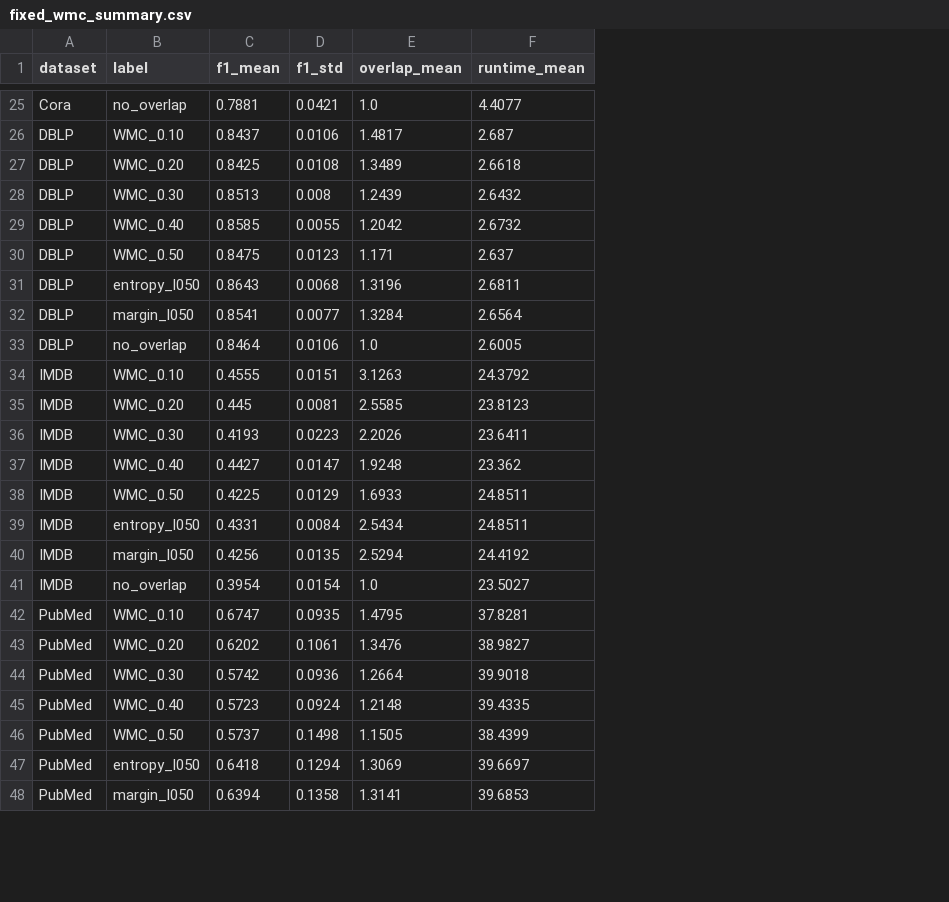
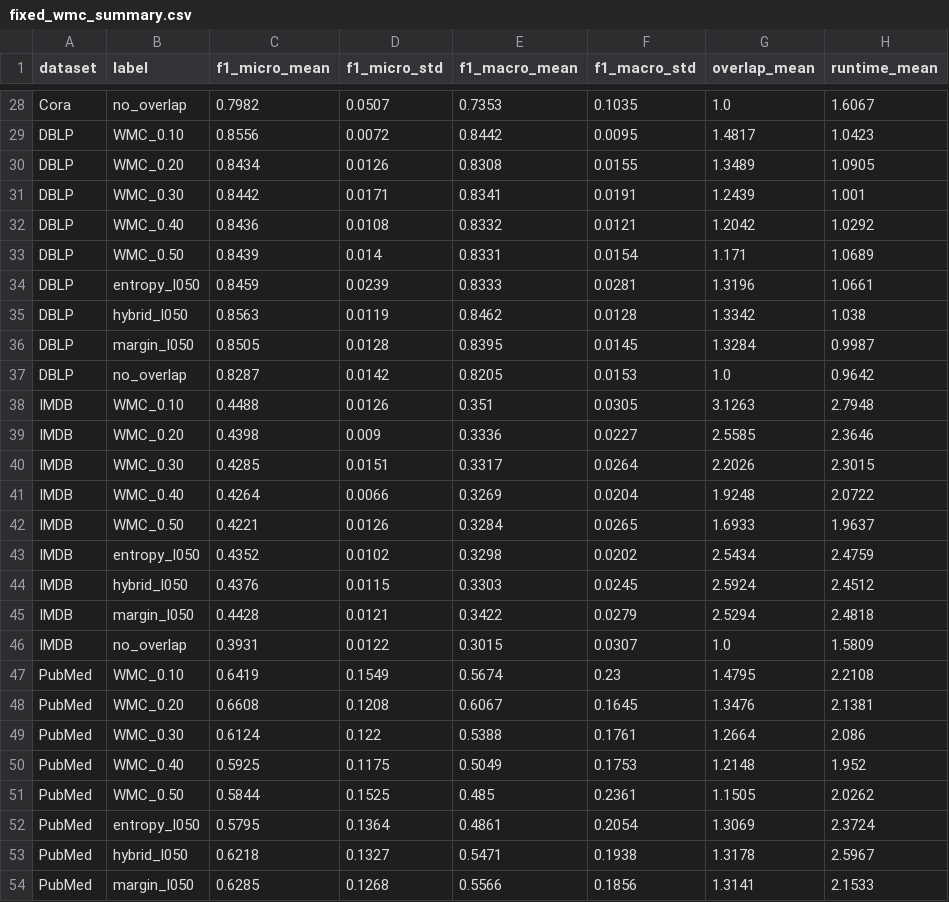
Before and after one commit to mamintoosi/Adaptive-OCGCN, a CSV file: results/fixed_wmc_summary.csv, drawn as a sheet; only a part is shown, gaps mark what is left out; removed rows and columns are numbered as before the commit, all else as after; the diff covers the shown part only; the diff names each change by its address in the sheet, - before the commit and + after, or states it on an @@ line.

```diff
--- a/results/fixed_wmc_summary.csv
+++ b/results/fixed_wmc_summary.csv
-column C (f1_mean), rows 25-48: 0.7881 | 0.8437 | 0.8425 | 0.8513 | 0.8585 | 0.8475 | 0.8643 | 0.8541 | 0.8464 | 0.4555 | 0.445 | 0.4193 | 0.4427 | 0.4225 | 0.4331 | 0.4256 | 0.3954 | 0.6747 | 0.6202 | 0.5742 | 0.5723 | 0.5737 | 0.6418 | 0.6394
-column D (f1_std), rows 25-48: 0.0421 | 0.0106 | 0.0108 | 0.008 | 0.0055 | 0.0123 | 0.0068 | 0.0077 | 0.0106 | 0.0151 | 0.0081 | 0.0223 | 0.0147 | 0.0129 | 0.0084 | 0.0135 | 0.0154 | 0.0935 | 0.1061 | 0.0936 | 0.0924 | 0.1498 | 0.1294 | 0.1358
+column C (f1_micro_mean), rows 28-34: 0.7982 | 0.8556 | 0.8434 | 0.8442 | 0.8436 | 0.8439 | 0.8459; rows 36-43: 0.8505 | 0.8287 | 0.4488 | 0.4398 | 0.4285 | 0.4264 | 0.4221 | 0.4352; rows 45-52: 0.4428 | 0.3931 | 0.6419 | 0.6608 | 0.6124 | 0.5925 | 0.5844 | 0.5795; row 54: 0.6285
+column D (f1_micro_std), rows 28-34: 0.0507 | 0.0072 | 0.0126 | 0.0171 | 0.0108 | 0.014 | 0.0239; rows 36-43: 0.0128 | 0.0142 | 0.0126 | 0.009 | 0.0151 | 0.0066 | 0.0126 | 0.0102; rows 45-52: 0.0121 | 0.0122 | 0.1549 | 0.1208 | 0.122 | 0.1175 | 0.1525 | 0.1364; row 54: 0.1268
+column E (f1_macro_mean), rows 28-34: 0.7353 | 0.8442 | 0.8308 | 0.8341 | 0.8332 | 0.8331 | 0.8333; rows 36-43: 0.8395 | 0.8205 | 0.351 | 0.3336 | 0.3317 | 0.3269 | 0.3284 | 0.3298; rows 45-52: 0.3422 | 0.3015 | 0.5674 | 0.6067 | 0.5388 | 0.5049 | 0.485 | 0.4861; row 54: 0.5566
+column F (f1_macro_std), rows 28-34: 0.1035 | 0.0095 | 0.0155 | 0.0191 | 0.0121 | 0.0154 | 0.0281; rows 36-43: 0.0145 | 0.0153 | 0.0305 | 0.0227 | 0.0264 | 0.0204 | 0.0265 | 0.0202; rows 45-52: 0.0279 | 0.0307 | 0.23 | 0.1645 | 0.1761 | 0.1753 | 0.2361 | 0.2054; row 54: 0.1856
-H28 (runtime_mean): 4.4077
+H28 (runtime_mean): 1.6067
-H29 (runtime_mean): 2.687
+H29 (runtime_mean): 1.0423
-H30 (runtime_mean): 2.6618
+H30 (runtime_mean): 1.0905
-H31 (runtime_mean): 2.6432
+H31 (runtime_mean): 1.001
-H32 (runtime_mean): 2.6732
+H32 (runtime_mean): 1.0292
-H33 (runtime_mean): 2.637
+H33 (runtime_mean): 1.0689
-H34 (runtime_mean): 2.6811
+H34 (runtime_mean): 1.0661
+row 35: DBLP | hybrid_l050 | 0.8563 | 0.0119 | 0.8462 | 0.0128 | 1.3342 | 1.038
-H36 (runtime_mean): 2.6564
+H36 (runtime_mean): 0.9987
-H37 (runtime_mean): 2.6005
+H37 (runtime_mean): 0.9642
-H38 (runtime_mean): 24.3792
+H38 (runtime_mean): 2.7948
-H39 (runtime_mean): 23.8123
+H39 (runtime_mean): 2.3646
-H40 (runtime_mean): 23.6411
+H40 (runtime_mean): 2.3015
-H41 (runtime_mean): 23.362
+H41 (runtime_mean): 2.0722
-H42 (runtime_mean): 24.8511
+H42 (runtime_mean): 1.9637
-H43 (runtime_mean): 24.8511
+H43 (runtime_mean): 2.4759
+row 44: IMDB | hybrid_l050 | 0.4376 | 0.0115 | 0.3303 | 0.0245 | 2.5924 | 2.4512
-H45 (runtime_mean): 24.4192
+H45 (runtime_mean): 2.4818
-H46 (runtime_mean): 23.5027
+H46 (runtime_mean): 1.5809
-H47 (runtime_mean): 37.8281
+H47 (runtime_mean): 2.2108
-H48 (runtime_mean): 38.9827
+H48 (runtime_mean): 2.1381
-H49 (runtime_mean): 39.9018
+H49 (runtime_mean): 2.086
-H50 (runtime_mean): 39.4335
+H50 (runtime_mean): 1.952
-H51 (runtime_mean): 38.4399
+H51 (runtime_mean): 2.0262
-H52 (runtime_mean): 39.6697
+H52 (runtime_mean): 2.3724
+row 53: PubMed | hybrid_l050 | 0.6218 | 0.1327 | 0.5471 | 0.1938 | 1.3178 | 2.5967
-H54 (runtime_mean): 39.6853
+H54 (runtime_mean): 2.1533
```
Also changed, not shown: 3 added rows and 24 edited cells elsewhere in this file, results/ablation_summary.csv, results/fair_comparison.csv, 48 other files.
